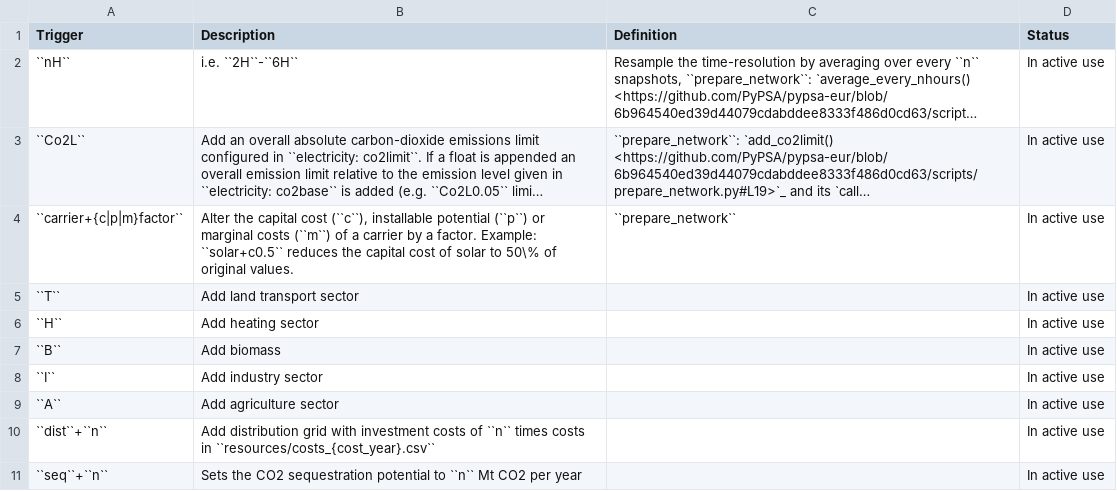
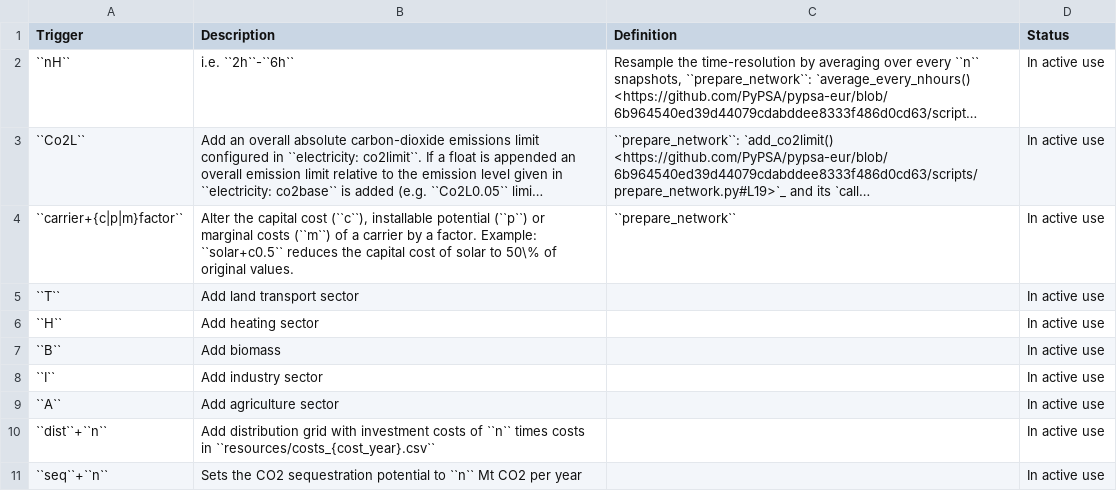
Before and after one commit to ayshaC/pypsa-eur, a CSV file: doc/configtables/sector-opts.csv, drawn as a sheet; long unchanged cells end in …; the diff names each change by its address in the sheet, - before the commit and + after, or states it on an @@ line.

```diff
--- a/doc/configtables/sector-opts.csv
+++ b/doc/configtables/sector-opts.csv
-B2 (Description): i.e. ``2H``-``6H``
+B2 (Description): i.e. ``2h``-``6h``
```
Also changed, not shown: 13 other files.
